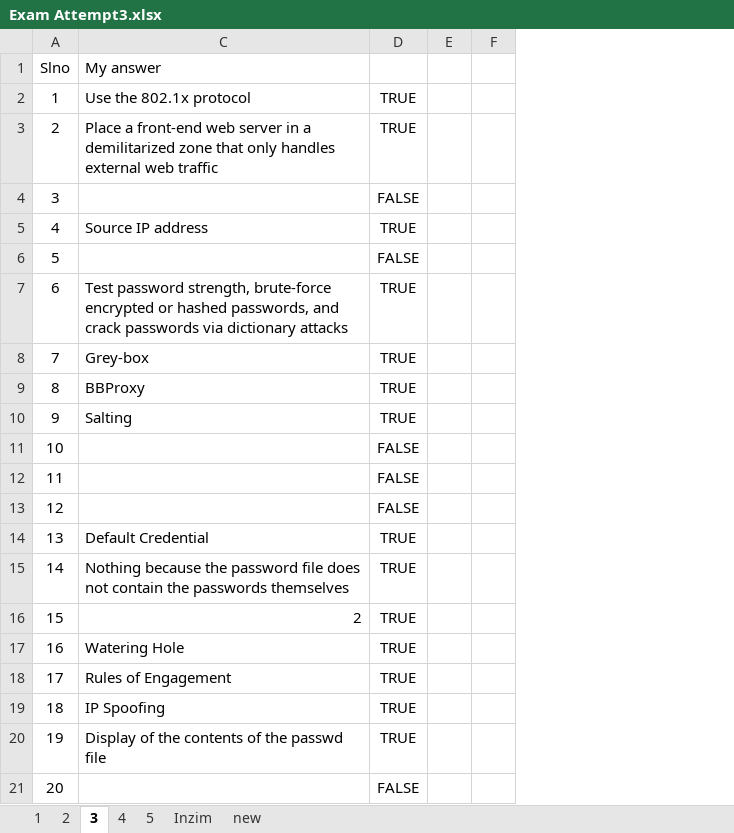
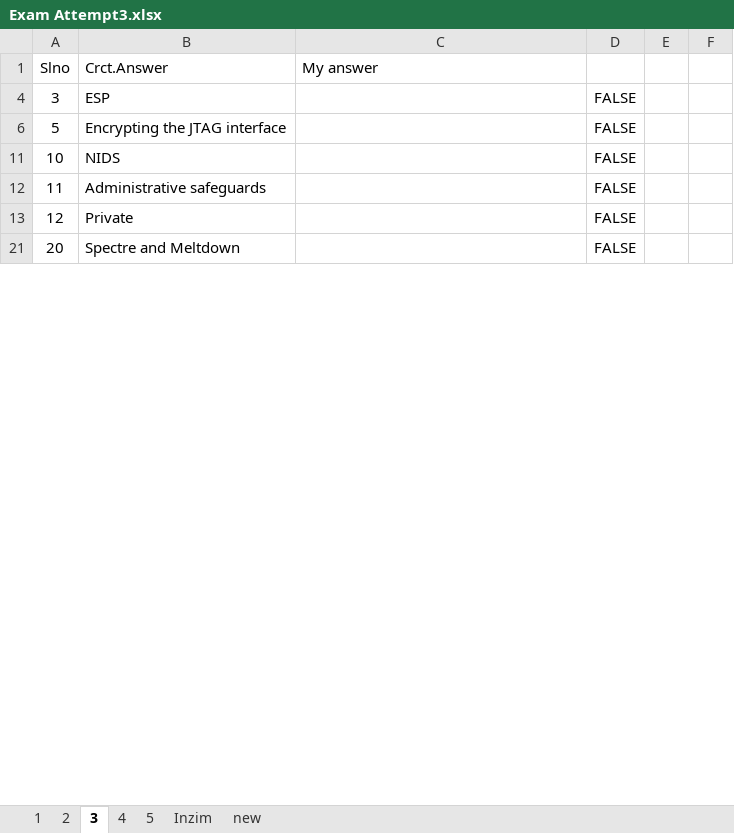
Before and after one commit to 20nishad/CEH, an Excel workbook: Exam Attempt3.xlsx, sheet 3, drawn as a sheet; only a part is shown; values as stored, in another font and other column widths than the file's, no borders; removed rows and columns are numbered as before the commit, all else as after; the diff covers the shown part only; the diff names each change by its address in the sheet, - before the commit and + after, or states it on an @@ line.

Commit message:
Add files via upload

```diff
--- a/Exam Attempt3.xlsx (sheet 3)
+++ b/Exam Attempt3.xlsx (sheet 3)
@@ column B (Crct.Answer) unhidden, rows 4-21: ESP | Encrypting the JTAG interface | NIDS | Administrative safeguards | Private | Spectre and Meltdown @@
-column E, empty
-column F, empty
+column E, empty
+column F, empty
-row 2: 1 | Use the 802.1x protocol | TRUE
-row 3: 2 | Place a front-end web server in a demilitarized zone that only handles external web traffic | TRUE
-row 5: 4 | Source IP address | TRUE
-row 7: 6 | Test password strength, brute-force encrypted or hashed passwords, and crack passwords via dictionary attacks | TRUE
-row 8: 7 | Grey-box | TRUE
-row 9: 8 | BBProxy | TRUE
-row 10: 9 | Salting | TRUE
-row 14: 13 | Default Credential | TRUE
-row 15: 14 | Nothing because the password file does not contain the passwords themselves | TRUE
-row 16: 15 | 2 | TRUE
-row 17: 16 | Watering Hole | TRUE
-row 18: 17 | Rules of Engagement | TRUE
-row 19: 18 | IP Spoofing | TRUE
-row 20: 19 | Display of the contents of the passwd file | TRUE
```
Also changed, not shown: 73 removed rows and 3 hidden or unhidden rows elsewhere in this sheet, sheet 2, sheet 4, hidden cells.
